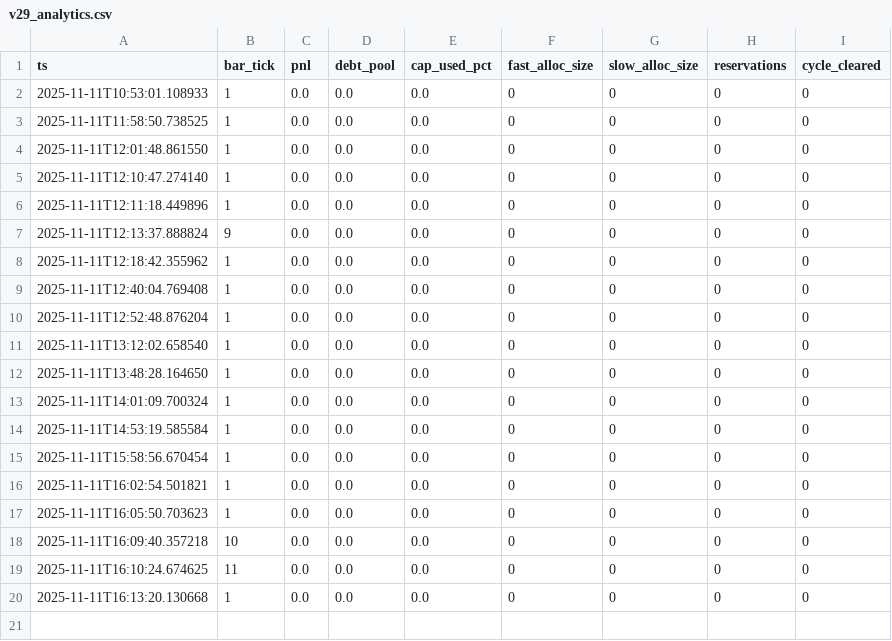
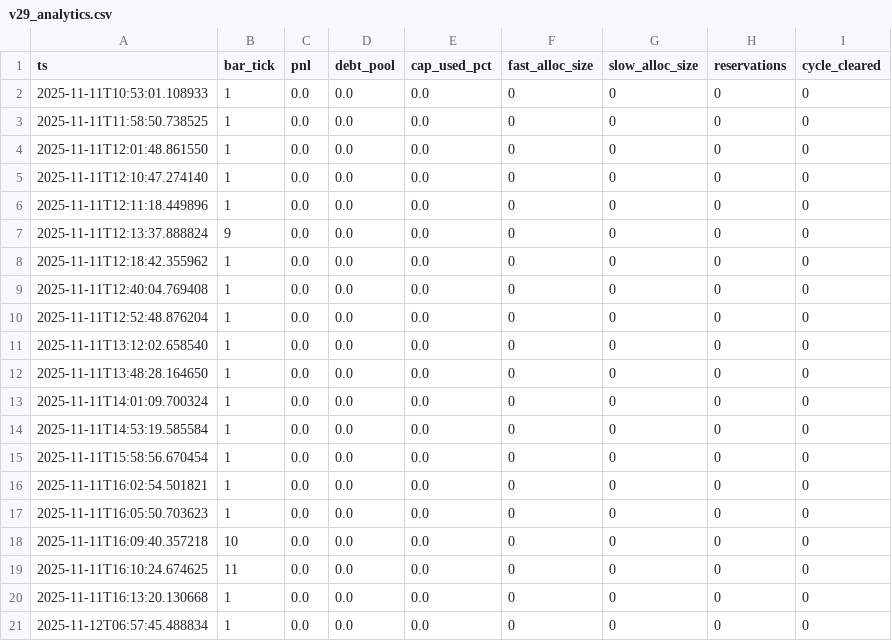
Before and after one commit to MurphyHoops/freqtradeOne, a CSV file: user_data/logs/v29_analytics.csv, drawn as a sheet.

```diff
--- a/user_data/logs/v29_analytics.csv
+++ b/user_data/logs/v29_analytics.csv
@@ -20 +20,2 @@ ts,bar_tick,pnl,debt_pool,cap_used_pct,fast_alloc_size,slow_alloc_size,reservati
 2025-11-11T16:13:20.130668,1,0.0,0.0,0.0,0,0,0,0
+2025-11-12T06:57:45.488834,1,0.0,0.0,0.0,0,0,0,0
```
Also changed, not shown: 14 other files.
